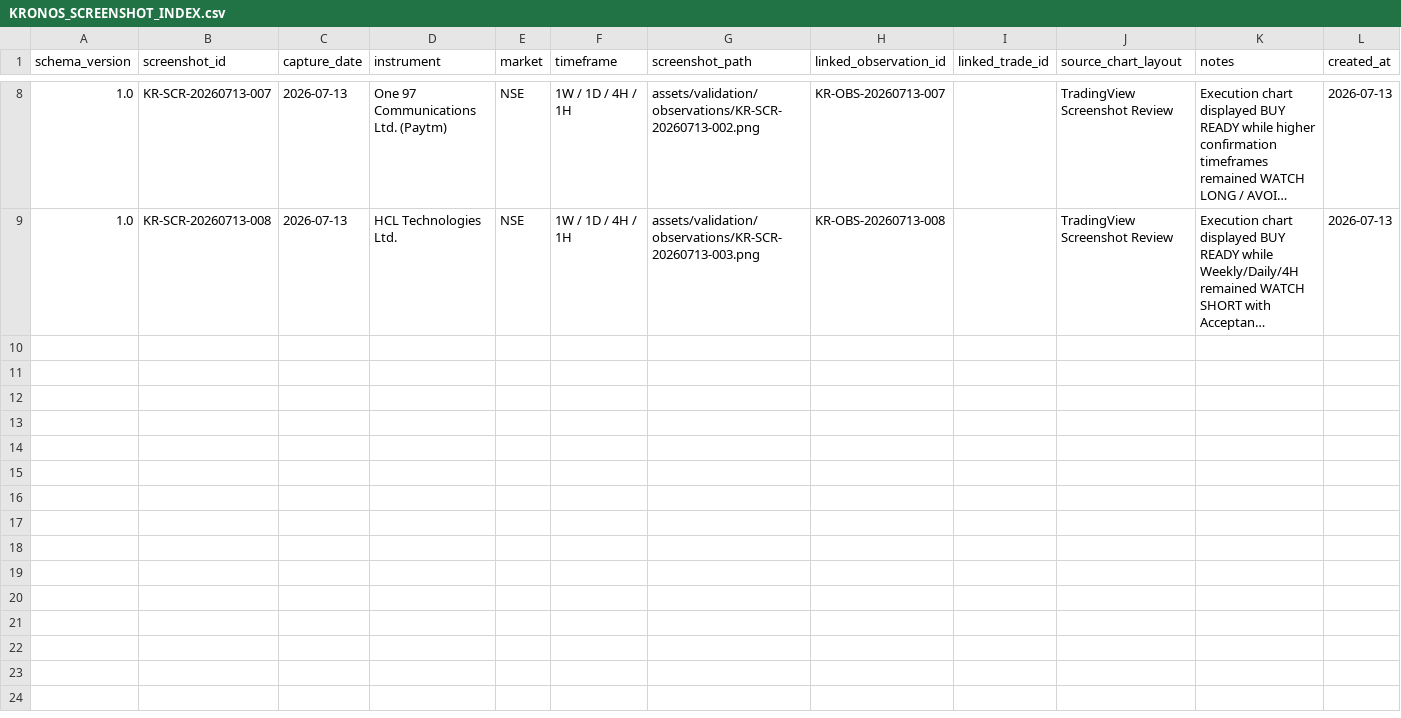
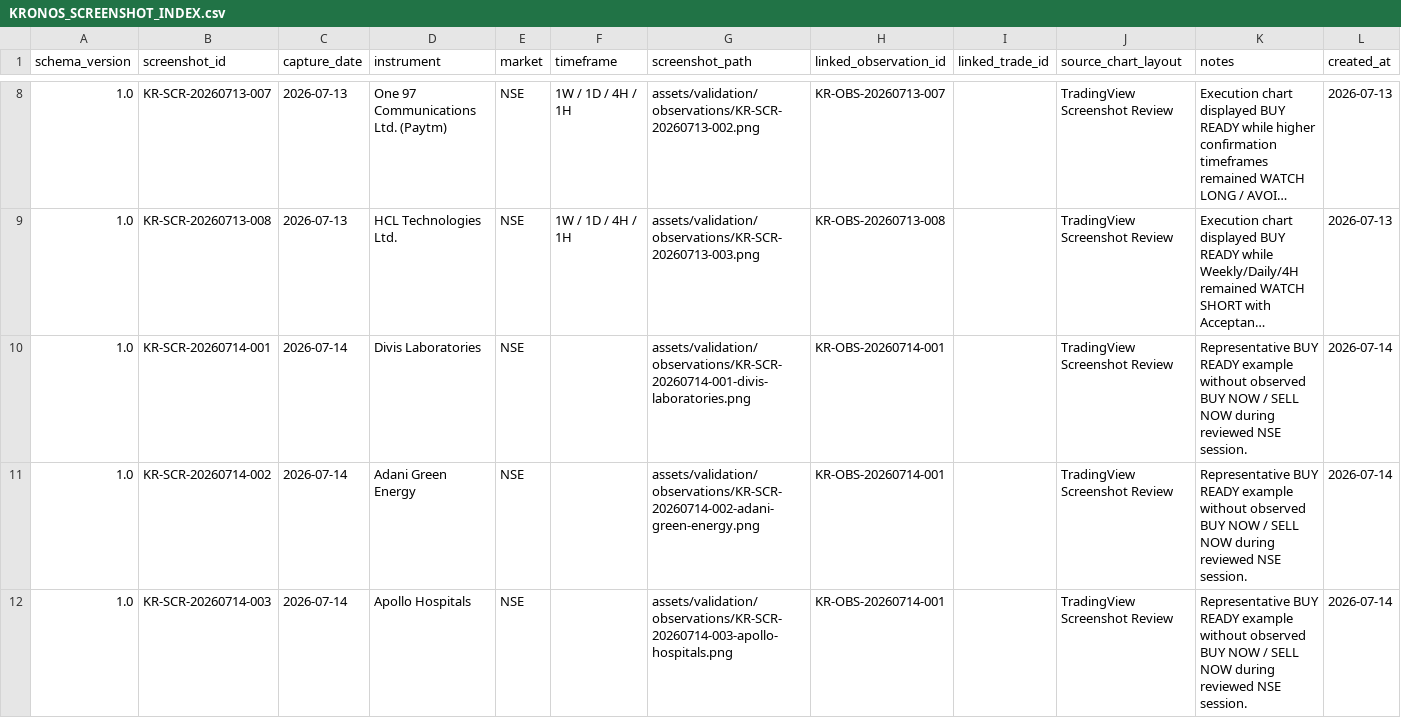
Before and after one commit to emiali-jason/Project-Kronos, a CSV file: data/trades/KRONOS_SCREENSHOT_INDEX.csv, drawn as a sheet; only a part is shown, gaps mark what is left out; long unchanged cells end in …; the diff covers the shown part only; the diff names each change by its address in the sheet, - before the commit and + after, or states it on an @@ line.

```diff
--- a/data/trades/KRONOS_SCREENSHOT_INDEX.csv
+++ b/data/trades/KRONOS_SCREENSHOT_INDEX.csv
+row 10: 1.0 | KR-SCR-20260714-001 | 2026-07-14 | Divis Laboratories | NSE |  | assets/validation/observations/KR-SCR-20260714-001-divis-laboratories.png | KR-OBS-20260714-001 |  | TradingView Screenshot Review | Representative BUY READY example without observed BUY NOW / SELL NOW during reviewed NSE session. | 2026-07-14
+row 11: 1.0 | KR-SCR-20260714-002 | 2026-07-14 | Adani Green Energy | NSE |  | assets/validation/observations/KR-SCR-20260714-002-adani-green-energy.png | KR-OBS-20260714-001 |  | TradingView Screenshot Review | Representative BUY READY example without observed BUY NOW / SELL NOW during reviewed NSE session. | 2026-07-14
+row 12: 1.0 | KR-SCR-20260714-003 | 2026-07-14 | Apollo Hospitals | NSE |  | assets/validation/observations/KR-SCR-20260714-003-apollo-hospitals.png | KR-OBS-20260714-001 |  | TradingView Screenshot Review | Representative BUY READY example without observed BUY NOW / SELL NOW during reviewed NSE session. | 2026-07-14
```
Also changed, not shown: 3 added rows elsewhere in this file, data/trades/KRONOS_DAILY_REVIEW.csv, data/trades/KRONOS_OBSERVATION_LEDGER.csv, 8 other files.
